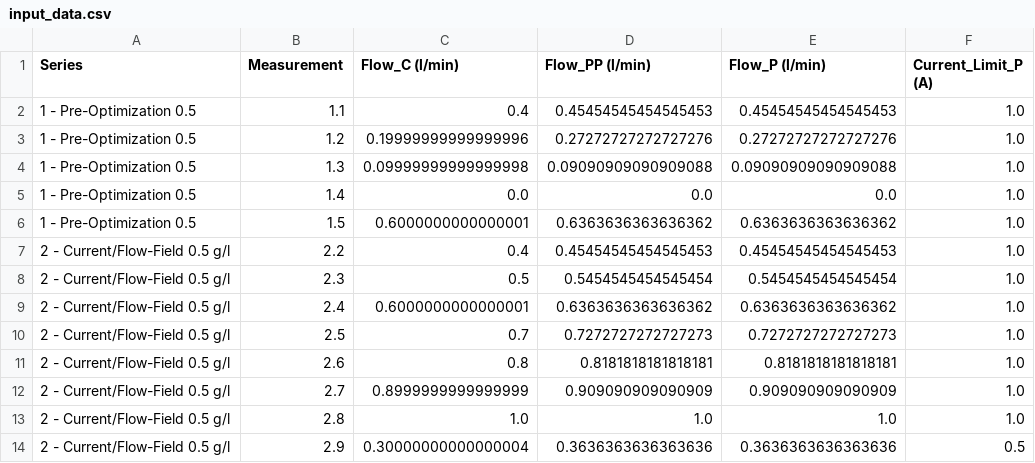
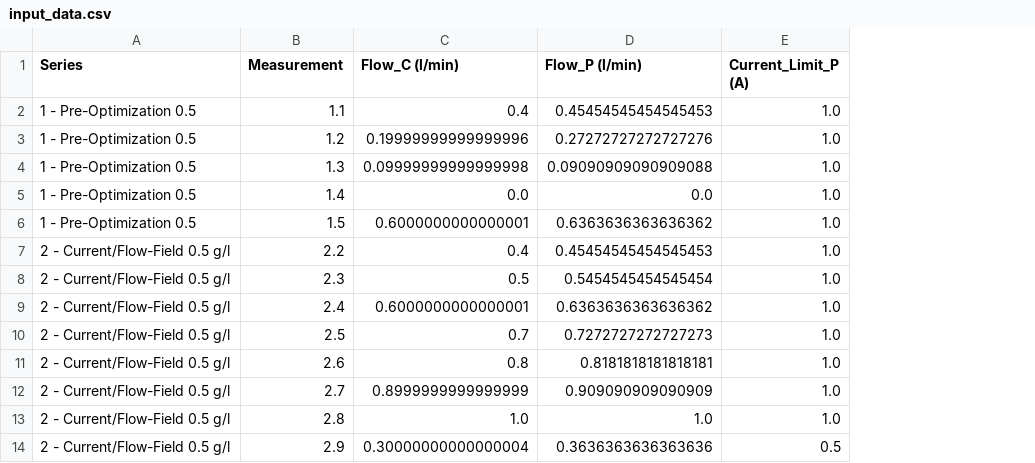
Before and after one commit to DavidGinfo/CapBioCO2_Optimization, a CSV file: data/processed/input_data.csv, drawn as a sheet; only a part is shown; the diff names each change by its address in the sheet, - before the commit and + after, or states it on an @@ line.

Commit message:
Complete the data preprocessing notebook with complete rework of all steps

```diff
--- a/data/processed/input_data.csv
+++ b/data/processed/input_data.csv
-column D (Flow_PP (l/min)), rows 2-14: 0.45454545454545453 | 0.27272727272727276 | 0.09090909090909088 | 0.0 | 0.6363636363636362 | 0.45454545454545453 | 0.5454545454545454 | 0.6363636363636362 | 0.7272727272727273 | 0.8181818181818181 | 0.909090909090909 | 1.0 | 0.3636363636363636
```
Also changed, not shown: 1 other file.
